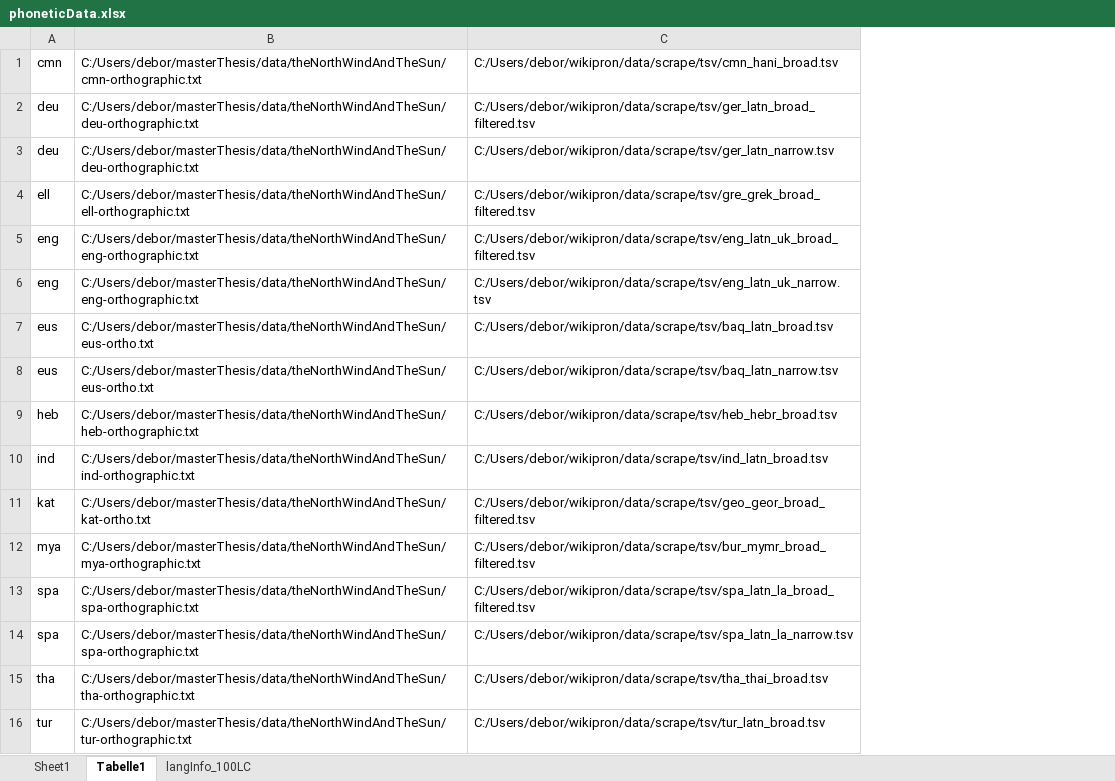
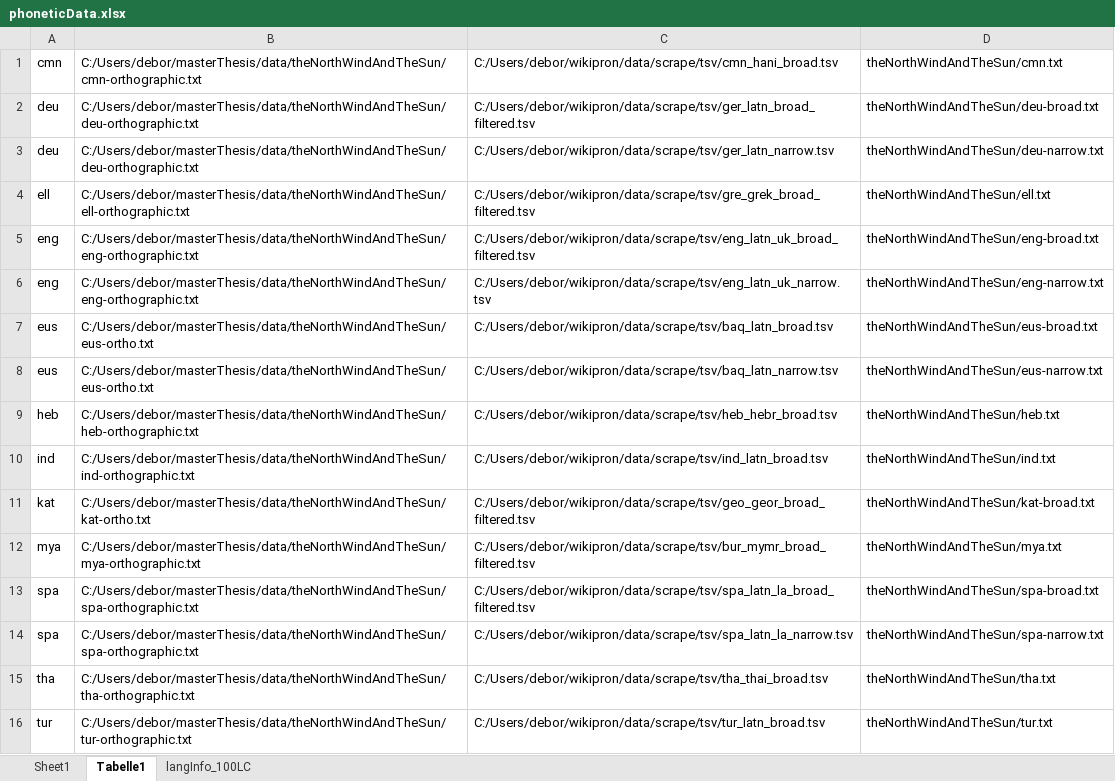
Before and after one commit to theDebbister/masterThesis, an Excel workbook: data/phoneticData.xlsx, sheet Tabelle1, drawn as a sheet; values as stored, in another font and other column widths than the file's, no borders; the diff names each change by its address in the sheet, - before the commit and + after, or states it on an @@ line.

```diff
--- a/data/phoneticData.xlsx (sheet Tabelle1)
+++ b/data/phoneticData.xlsx (sheet Tabelle1)
+column D, rows 1-16: theNorthWindAndTheSun/cmn.txt | theNorthWindAndTheSun/deu-broad.txt | theNorthWindAndTheSun/deu-narrow.txt | theNorthWindAndTheSun/ell.txt | theNorthWindAndTheSun/eng-broad.txt | theNorthWindAndTheSun/eng-narrow.txt | theNorthWindAndTheSun/eus-broad.txt | theNorthWindAndTheSun/eus-narrow.txt | theNorthWindAndTheSun/heb.txt | theNorthWindAndTheSun/ind.txt | theNorthWindAndTheSun/kat-broad.txt | theNorthWindAndTheSun/mya.txt | theNorthWindAndTheSun/spa-broad.txt | theNorthWindAndTheSun/spa-narrow.txt | theNorthWindAndTheSun/tha.txt | theNorthWindAndTheSun/tur.txt
```
Also changed, not shown: 50 other files.
